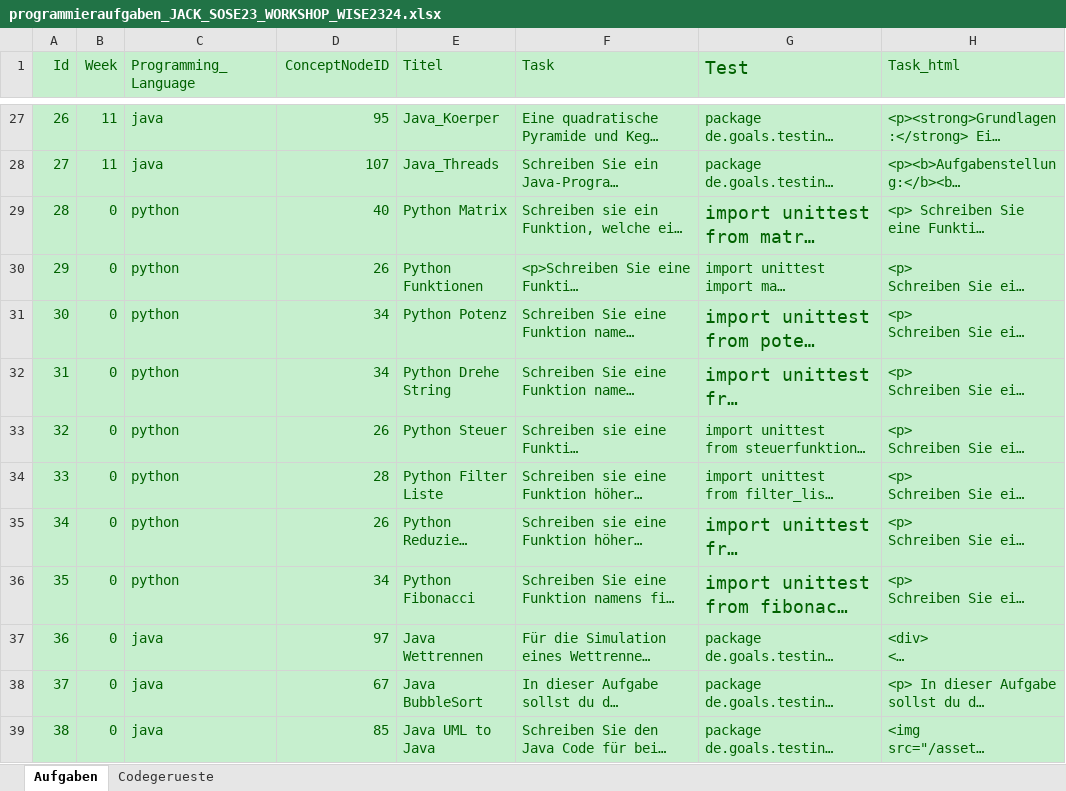
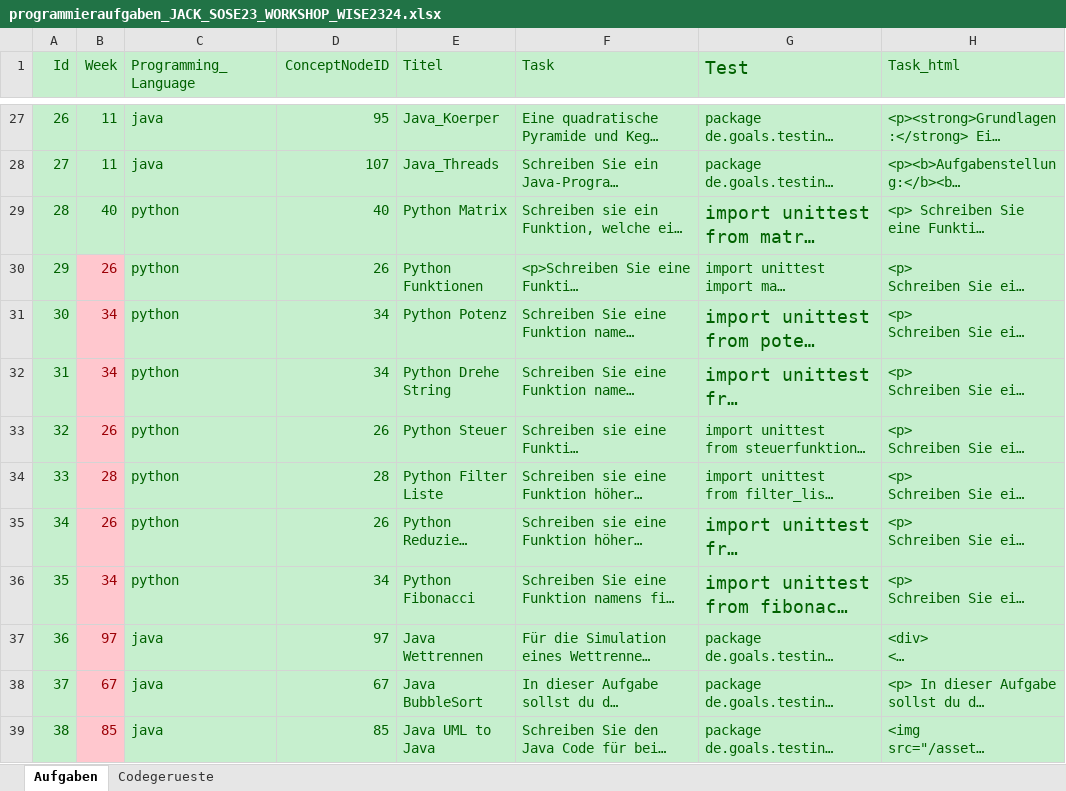
Before and after one commit to Timk46/ProTraHelper, an Excel workbook: files/programming-tasks/programmieraufgaben_JACK_SOSE23_WORKSHOP_WISE2324.xlsx, sheet Aufgaben, drawn as a sheet; only a part is shown, gaps mark what is left out; long unchanged cells end in …; values as stored, in another font and other column widths than the file's, no borders; the diff names each change by its address in the sheet, - before the commit and + after, or states it on an @@ line.

Commit message:
workshop taks map to concept node
This was done in an old commit but was overriten

```diff
--- a/files/programming-tasks/programmieraufgaben_JACK_SOSE23_WORKSHOP_WISE2324.xlsx (sheet Aufgaben)
+++ b/files/programming-tasks/programmieraufgaben_JACK_SOSE23_WORKSHOP_WISE2324.xlsx (sheet Aufgaben)
-B29 (Week): 0
+B29 (Week): 40
-B30 (Week): 0
+B30 (Week): 26
@@ B30:B39 fill: #C6EFCE → #FFC7CE, text colour: #006100 → #9C0006 @@
-B31:B32 (Week): 0
+B31:B32 (Week): 34
-B33 (Week): 0
+B33 (Week): 26
-B34 (Week): 0
+B34 (Week): 28
-B35 (Week): 0
+B35 (Week): 26
-B36 (Week): 0
+B36 (Week): 34
-B37 (Week): 0
+B37 (Week): 97
-B38 (Week): 0
+B38 (Week): 67
-B39 (Week): 0
+B39 (Week): 85
```
